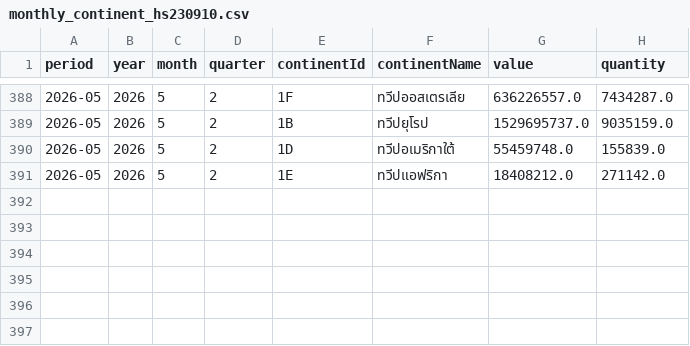
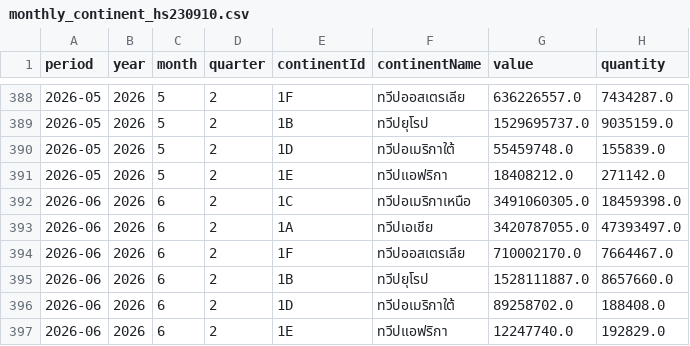
Before and after one commit to benzkanin41-alt/moc-export-dashboard-hs230910-pet-food, a CSV file: data/monthly_continent_hs230910.csv, drawn as a sheet; only a part is shown, gaps mark what is left out; the diff names each change by its address in the sheet, - before the commit and + after, or states it on an @@ line.

```diff
--- a/data/monthly_continent_hs230910.csv
+++ b/data/monthly_continent_hs230910.csv
+row 392: 2026-06 | 2026 | 6 | 2 | 1C | ทวีปอเมริกาเหนือ | 3491060305.0 | 18459398.0
+row 393: 2026-06 | 2026 | 6 | 2 | 1A | ทวีปเอเชีย | 3420787055.0 | 47393497.0
+row 394: 2026-06 | 2026 | 6 | 2 | 1F | ทวีปออสเตรเลีย | 710002170.0 | 7664467.0
+row 395: 2026-06 | 2026 | 6 | 2 | 1B | ทวีปยุโรป | 1528111887.0 | 8657660.0
+row 396: 2026-06 | 2026 | 6 | 2 | 1D | ทวีปอเมริกาใต้ | 89258702.0 | 188408.0
+row 397: 2026-06 | 2026 | 6 | 2 | 1E | ทวีปแอฟริกา | 12247740.0 | 192829.0
```
Also changed, not shown: data/monthly_total_hs230910.csv, data/validation_reconciliation.csv, 5 other files.
